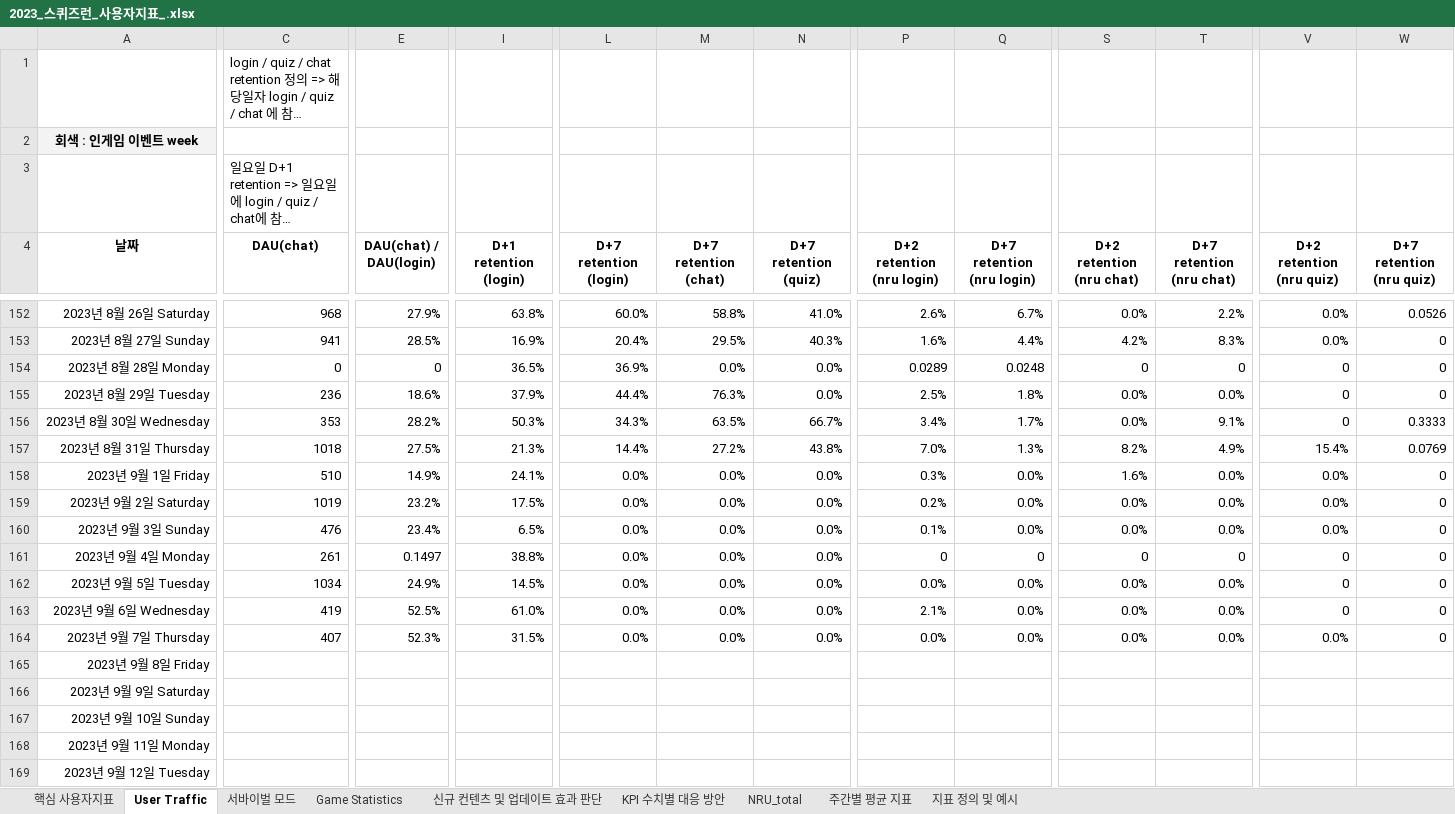
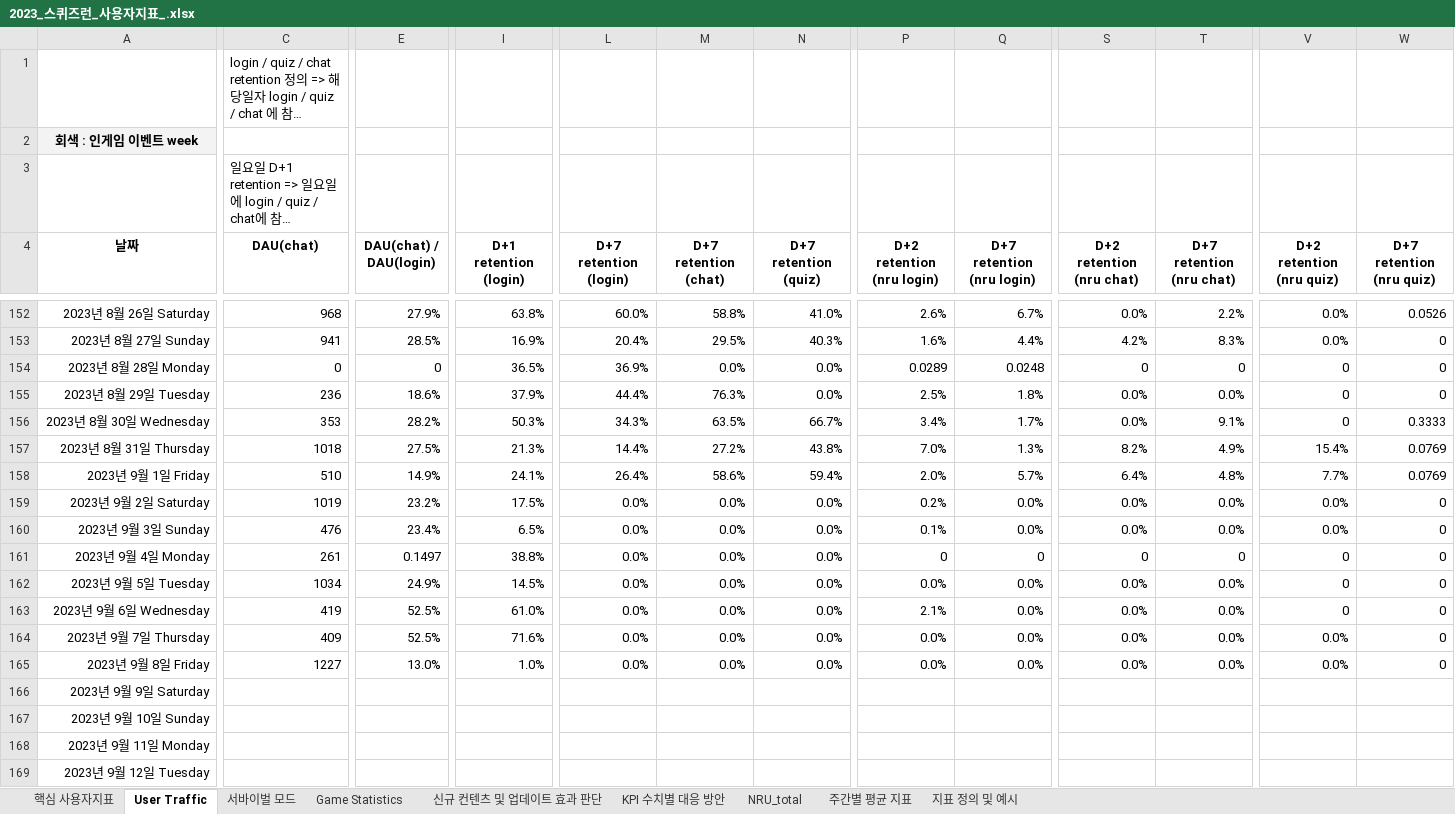
Before and after one commit to 121jsy/sr_analytics_1.0, an Excel workbook: 2023_스퀴즈런_사용자지표_.xlsx, sheet User Traffic, drawn as a sheet; only a part is shown, gaps mark what is left out; long unchanged cells end in …; values as stored, in another font and other column widths than the file's, no borders; conditional formats not drawn; removed rows and columns are numbered as before the commit, all else as after; rows hold the shown columns only; the diff covers the shown part only; the diff names each change by its address in the sheet, - before the commit and + after, or states it on an @@ line.

```diff
--- a/2023_스퀴즈런_사용자지표_.xlsx (sheet User Traffic)
+++ b/2023_스퀴즈런_사용자지표_.xlsx (sheet User Traffic)
-L158 (D+7 retention (login)): 0.0%
+L158 (D+7 retention (login)): 26.4%
-M158 (D+7 retention (chat)): 0.0%
+M158 (D+7 retention (chat)): 58.6%
-N158 (D+7 retention (quiz)): 0.0%
+N158 (D+7 retention (quiz)): 59.4%
-P158 (D+2 retention (nru login)): 0.3%
+P158 (D+2 retention (nru login)): 2.0%
-Q158 (D+7 retention (nru login)): 0.0%
+Q158 (D+7 retention (nru login)): 5.7%
-S158 (D+2 retention (nru chat)): 1.6%
+S158 (D+2 retention (nru chat)): 6.4%
-T158 (D+7 retention (nru chat)): 0.0%
+T158 (D+7 retention (nru chat)): 4.8%
-V158 (D+2 retention (nru quiz)): 0.0%
+V158 (D+2 retention (nru quiz)): 7.7%
-W158 (D+7 retention (nru quiz)): 0
+W158 (D+7 retention (nru quiz)): 0.0769
-C164 (DAU(chat)): 407
+C164 (DAU(chat)): 409
-E164 (DAU(chat) / DAU(login)): 52.3%
+E164 (DAU(chat) / DAU(login)): 52.5%
-I164 (D+1 retention (login)): 31.5%
+I164 (D+1 retention (login)): 71.6%
-row 165: 2023년 9월 8일 Friday
+row 165: 2023년 9월 8일 Friday | 1227 | 13.0% | 1.0% | 0.0% | 0.0% | 0.0% | 0.0% | 0.0% | 0.0% | 0.0% | 0.0% | 0
```
Also changed, not shown: 15 edited cells elsewhere in this sheet, sheet Game Statistics, sheet 서바이벌 모드, charts or pictures.
